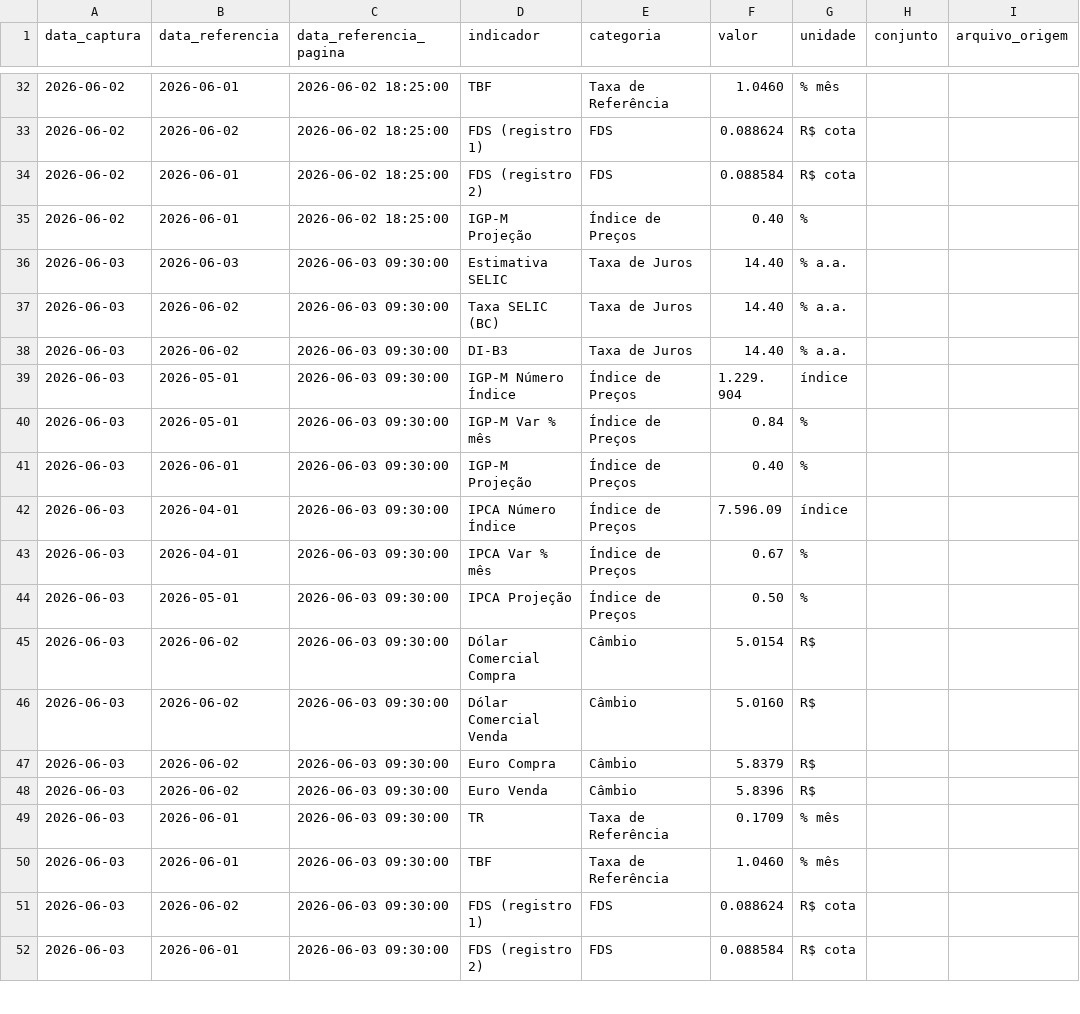
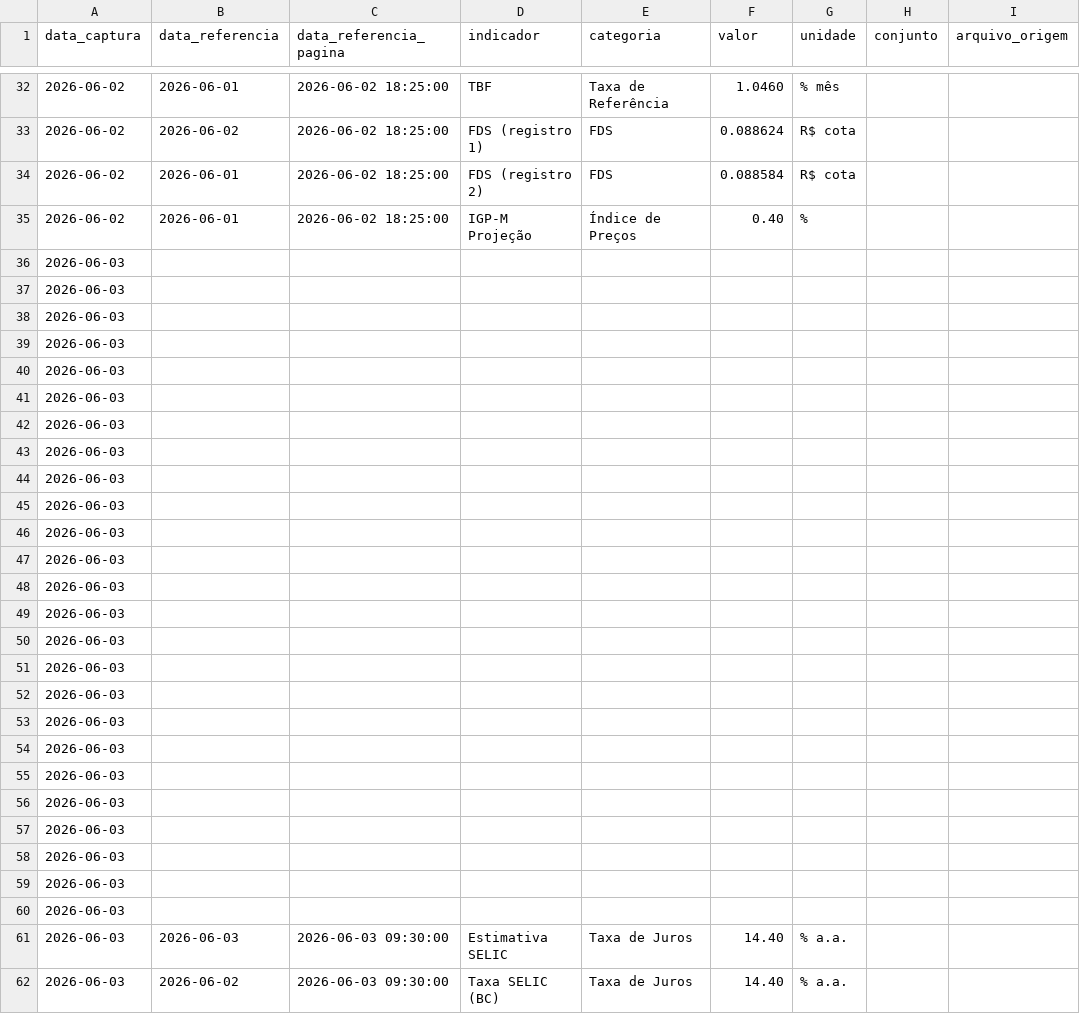
Before and after one commit to PulseDataLabs/PulseFlat, a CSV file: data/anbima_indicadores.csv, drawn as a sheet; only a part is shown, gaps mark what is left out; the shorter side is filled out with more unchanged rows; rows hold the shown columns only; the diff names each change by its address in the sheet, - before the commit and + after, or states it on an @@ line.

```diff
--- a/data/anbima_indicadores.csv
+++ b/data/anbima_indicadores.csv
+row 36: 2026-06-03
+row 37: 2026-06-03
+row 38: 2026-06-03
+row 39: 2026-06-03
+row 40: 2026-06-03
+row 41: 2026-06-03
+row 42: 2026-06-03
+row 43: 2026-06-03
+row 44: 2026-06-03
+row 45: 2026-06-03
+row 46: 2026-06-03
+row 47: 2026-06-03
+row 48: 2026-06-03
+row 49: 2026-06-03
+row 50: 2026-06-03
+row 51: 2026-06-03
+row 52: 2026-06-03
+row 53: 2026-06-03
+row 54: 2026-06-03
+row 55: 2026-06-03
+row 56: 2026-06-03
+row 57: 2026-06-03
+row 58: 2026-06-03
+row 59: 2026-06-03
+row 60: 2026-06-03
```
Also changed, not shown: data/bcb_ptax.csv, data/bcb_sgs.csv.
